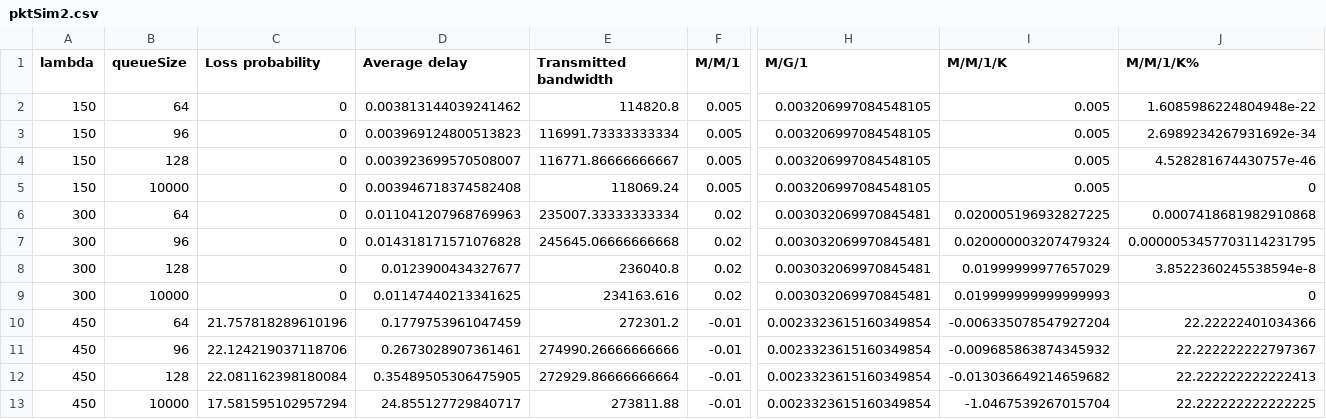
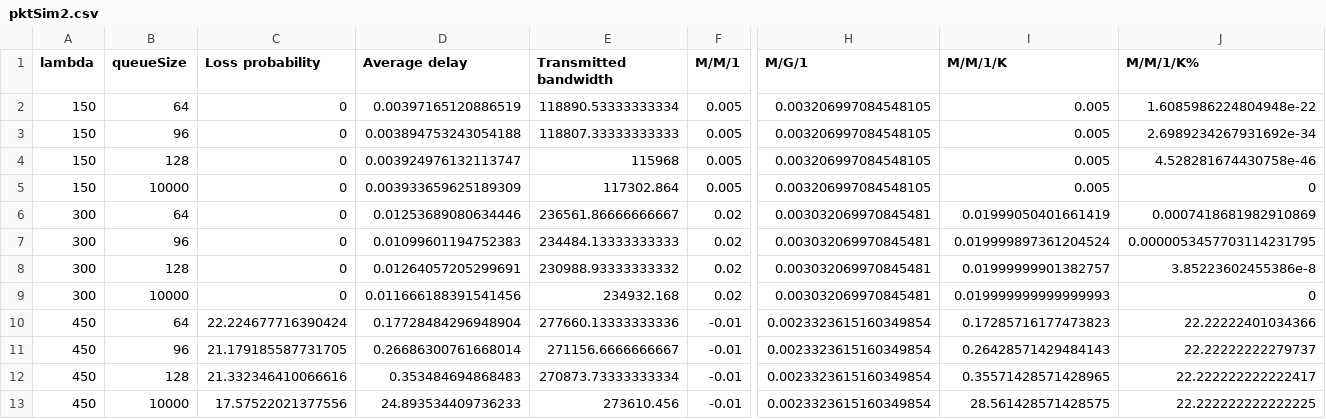
Before and after one commit to rafaelferreirapt/ddr, a CSV file: Assigment 3 - Network Simulation/codeFiles/pktSim2.csv, drawn as a sheet; only a part is shown, gaps mark what is left out; the diff names each change by its address in the sheet, - before the commit and + after, or states it on an @@ line.

```diff
--- a/Assigment 3 - Network Simulation/codeFiles/pktSim2.csv
+++ b/Assigment 3 - Network Simulation/codeFiles/pktSim2.csv
-D2 (Average delay): 0.003813144039241462
+D2 (Average delay): 0.00397165120886519
-E2 (Transmitted bandwidth): 114820.8
+E2 (Transmitted bandwidth): 118890.53333333334
-D3 (Average delay): 0.003969124800513823
+D3 (Average delay): 0.003894753243054188
-E3 (Transmitted bandwidth): 116991.73333333334
+E3 (Transmitted bandwidth): 118807.33333333333
-D4 (Average delay): 0.003923699570508007
+D4 (Average delay): 0.003924976132113747
-E4 (Transmitted bandwidth): 116771.86666666667
+E4 (Transmitted bandwidth): 115968
-J4 (M/M/1/K%): 4.528281674430757e-46
+J4 (M/M/1/K%): 4.528281674430758e-46
-D5 (Average delay): 0.003946718374582408
+D5 (Average delay): 0.003933659625189309
-E5 (Transmitted bandwidth): 118069.24
+E5 (Transmitted bandwidth): 117302.864
-D6 (Average delay): 0.011041207968769963
+D6 (Average delay): 0.01253689080634446
-E6 (Transmitted bandwidth): 235007.33333333334
+E6 (Transmitted bandwidth): 236561.86666666667
-I6 (M/M/1/K): 0.020005196932827225
+I6 (M/M/1/K): 0.01999050401661419
-J6 (M/M/1/K%): 0.0007418681982910868
+J6 (M/M/1/K%): 0.0007418681982910869
-D7 (Average delay): 0.014318171571076828
+D7 (Average delay): 0.01099601194752383
-E7 (Transmitted bandwidth): 245645.06666666668
+E7 (Transmitted bandwidth): 234484.13333333333
-I7 (M/M/1/K): 0.020000003207479324
+I7 (M/M/1/K): 0.019999897361204524
-D8 (Average delay): 0.0123900434327677
+D8 (Average delay): 0.01264057205299691
-E8 (Transmitted bandwidth): 236040.8
+E8 (Transmitted bandwidth): 230988.93333333332
-I8 (M/M/1/K): 0.01999999977657029
+I8 (M/M/1/K): 0.01999999901382757
-J8 (M/M/1/K%): 3.8522360245538594e-8
+J8 (M/M/1/K%): 3.85223602455386e-8
-D9 (Average delay): 0.01147440213341625
+D9 (Average delay): 0.011666188391541456
-E9 (Transmitted bandwidth): 234163.616
+E9 (Transmitted bandwidth): 234932.168
-C10 (Loss probability): 21.757818289610196
+C10 (Loss probability): 22.224677716390424
-D10 (Average delay): 0.1779753961047459
+D10 (Average delay): 0.17728484296948904
-E10 (Transmitted bandwidth): 272301.2
+E10 (Transmitted bandwidth): 277660.13333333336
-I10 (M/M/1/K): -0.006335078547927204
+I10 (M/M/1/K): 0.17285716177473823
-C11 (Loss probability): 22.124219037118706
+C11 (Loss probability): 21.179185587731705
-D11 (Average delay): 0.2673028907361461
+D11 (Average delay): 0.26686300761668014
-E11 (Transmitted bandwidth): 274990.26666666666
+E11 (Transmitted bandwidth): 271156.6666666667
-I11 (M/M/1/K): -0.009685863874345932
+I11 (M/M/1/K): 0.26428571429484143
-J11 (M/M/1/K%): 22.222222222797367
+J11 (M/M/1/K%): 22.22222222279737
-C12 (Loss probability): 22.081162398180084
+C12 (Loss probability): 21.332346410066616
-D12 (Average delay): 0.35489505306475905
+D12 (Average delay): 0.353484694868483
-E12 (Transmitted bandwidth): 272929.86666666664
+E12 (Transmitted bandwidth): 270873.73333333334
-I12 (M/M/1/K): -0.013036649214659682
+I12 (M/M/1/K): 0.35571428571428965
-J12 (M/M/1/K%): 22.222222222222413
+J12 (M/M/1/K%): 22.222222222222417
-C13 (Loss probability): 17.581595102957294
+C13 (Loss probability): 17.57522021377556
-D13 (Average delay): 24.855127729840717
+D13 (Average delay): 24.893534409736233
-E13 (Transmitted bandwidth): 273811.88
+E13 (Transmitted bandwidth): 273610.456
-I13 (M/M/1/K): -1.0467539267015704
+I13 (M/M/1/K): 28.561428571428575
```
Also changed, not shown: Assigment 3 - Network Simulation/codeFiles/pktSim1.csv, 28 other files.
